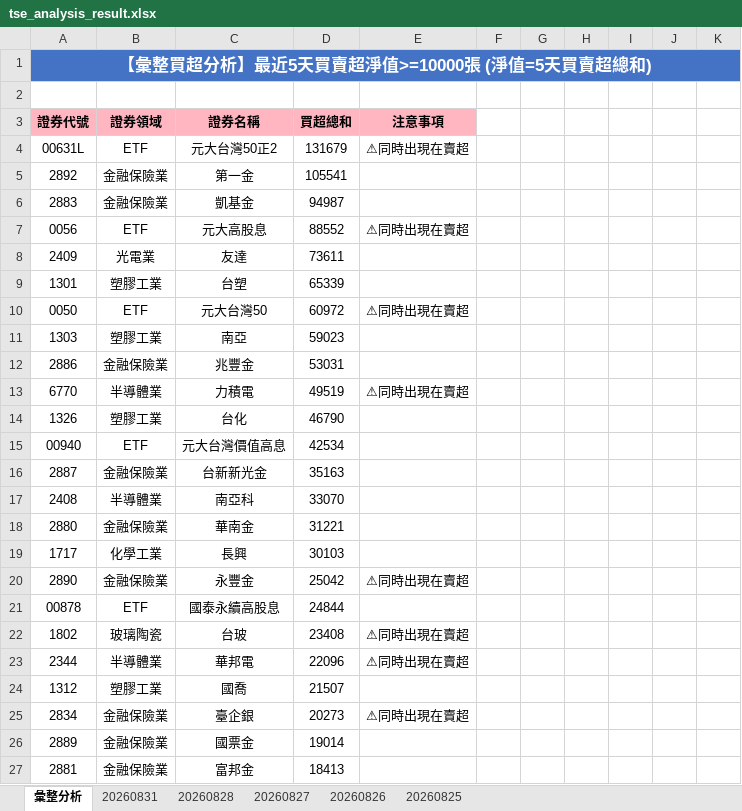
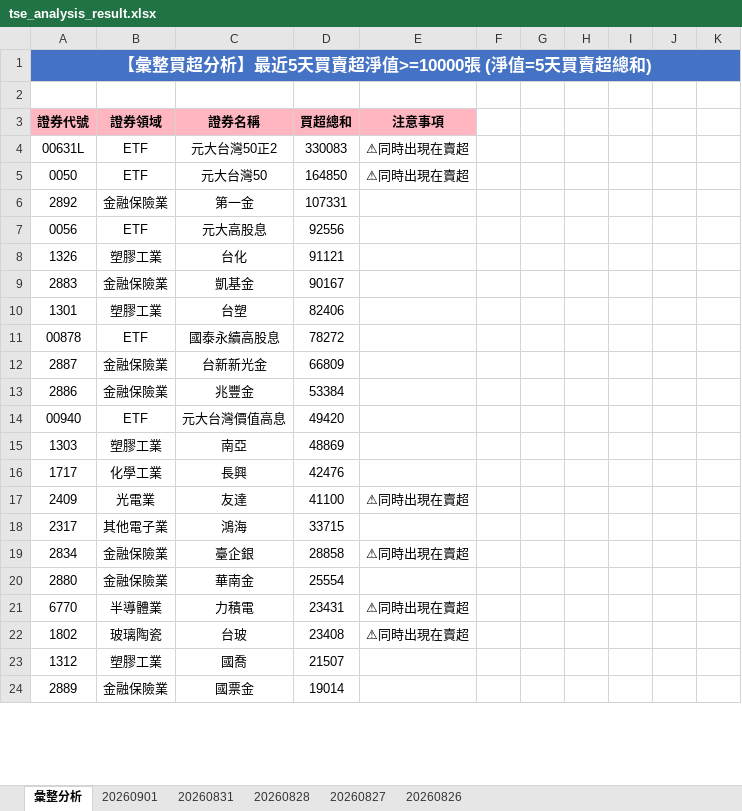
Before and after one commit to ccupcpop/GetDailyStock, an Excel workbook: StockInfo/tse_analysis_result.xlsx, sheet 彙整分析, drawn as a sheet; only a part is shown; values as stored, in another font and other column widths than the file's, no borders; removed rows and columns are numbered as before the commit, all else as after; the diff covers the shown part only; the diff names each change by its address in the sheet, - before the commit and + after, or states it on an @@ line.

```diff
--- a/StockInfo/tse_analysis_result.xlsx (sheet 彙整分析)
+++ b/StockInfo/tse_analysis_result.xlsx (sheet 彙整分析)
-sheet tab: 20260825
+sheet tab: 20260901
-D4: 131679
+D4: 330083
+row 5: 0050 | ETF | 元大台灣50 | 164850 | ⚠同時出現在賣超
-D6: 105541
+D6: 107331
+row 7: 0056 | ETF | 元大高股息 | 92556
+row 8: 1326 | 塑膠工業 | 台化 | 91121
-D9: 94987
+D9: 90167
-row 7: 0056 | ETF | 元大高股息 | 88552 | ⚠同時出現在賣超
-row 8: 2409 | 光電業 | 友達 | 73611
-D10: 65339
+D10: 82406
-row 10: 0050 | ETF | 元大台灣50 | 60972 | ⚠同時出現在賣超
-row 11: 1303 | 塑膠工業 | 南亞 | 59023
+row 11: 00878 | ETF | 國泰永續高股息 | 78272
+row 12: 2887 | 金融保險業 | 台新新光金 | 66809
-D13: 53031
+D13: 53384
-row 13: 6770 | 半導體業 | 力積電 | 49519 | ⚠同時出現在賣超
-row 14: 1326 | 塑膠工業 | 台化 | 46790
-D14: 42534
+D14: 49420
-row 16: 2887 | 金融保險業 | 台新新光金 | 35163
-row 17: 2408 | 半導體業 | 南亞科 | 33070
-row 18: 2880 | 金融保險業 | 華南金 | 31221
+row 15: 1303 | 塑膠工業 | 南亞 | 48869
-D16: 30103
+D16: 42476
-row 20: 2890 | 金融保險業 | 永豐金 | 25042 | ⚠同時出現在賣超
-row 21: 00878 | ETF | 國泰永續高股息 | 24844
+row 17: 2409 | 光電業 | 友達 | 41100 | ⚠同時出現在賣超
+row 18: 2317 | 其他電子業 | 鴻海 | 33715
+row 19: 2834 | 金融保險業 | 臺企銀 | 28858 | ⚠同時出現在賣超
+row 20: 2880 | 金融保險業 | 華南金 | 25554
+row 21: 6770 | 半導體業 | 力積電 | 23431 | ⚠同時出現在賣超
-row 23: 2344 | 半導體業 | 華邦電 | 22096 | ⚠同時出現在賣超
-row 25: 2834 | 金融保險業 | 臺企銀 | 20273 | ⚠同時出現在賣超
-row 27: 2881 | 金融保險業 | 富邦金 | 18413
```
Also changed, not shown: 39 added rows, 38 removed rows and 53 edited cells elsewhere in this sheet, sheet 20260831, StockInfo/otc_analysis_result.xlsx, 8 other files.
